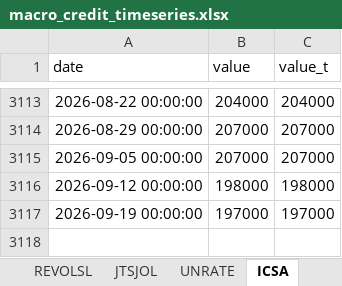
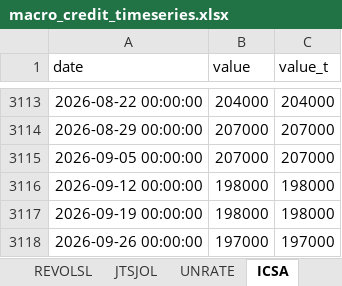
Before and after one commit to cjbrownbear/Macro-Credit-Dashboard, an Excel workbook: macro_credit_timeseries.xlsx, sheet ICSA, drawn as a sheet; only a part is shown, gaps mark what is left out; values as stored, in another font and other column widths than the file's, no borders; addresses are those after the commit; the diff names each change by its address in the sheet, - before the commit and + after, or states it on an @@ line.

```diff
--- a/macro_credit_timeseries.xlsx (sheet ICSA)
+++ b/macro_credit_timeseries.xlsx (sheet ICSA)
+row 3117: 2026-09-19 00:00:00 | 198000 | 198000
-A3118 (date): 2026-09-19 00:00:00
+A3118 (date): 2026-09-26 00:00:00
```
Also changed, not shown: macro_credit_metrics.xlsx, 2 other files.
